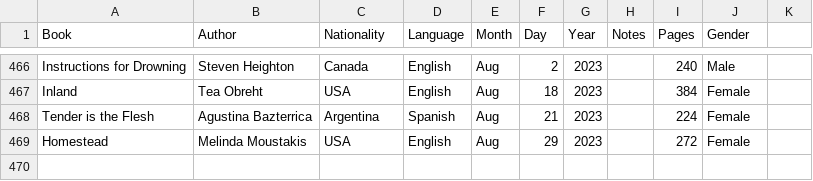
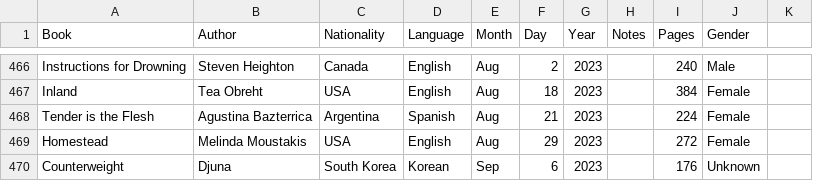
Before and after one commit to davidbrae/books, a CSV file: Books.csv, drawn as a sheet; only a part is shown, gaps mark what is left out; the diff names each change by its address in the sheet, - before the commit and + after, or states it on an @@ line.

Commit message:
add

```diff
--- a/Books.csv
+++ b/Books.csv
+row 470: Counterweight | Djuna | South Korea | Korean | Sep | 6 | 2023 |  | 176 | Unknown
```
